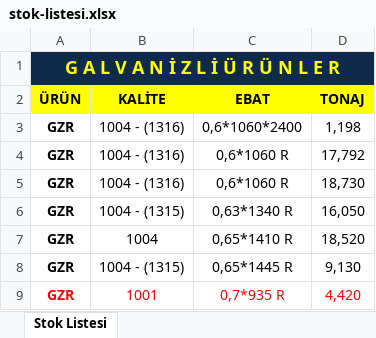
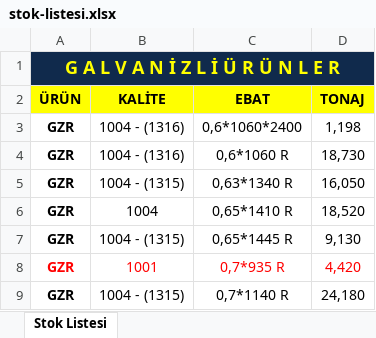
Before and after one commit to martua1/eregli-galvaniz-stok, an Excel workbook: stok-listesi.xlsx, sheet Stok Listesi, drawn as a sheet; only a part is shown; the shorter side is filled out with more unchanged rows; values as stored, in another font and other column widths than the file's, no borders; the diff names each change by its address in the sheet, - before the commit and + after, or states it on an @@ line.

Commit message:
Stok listesi güncellendi (2026-09-28 21:42)

```diff
--- a/stok-listesi.xlsx (sheet Stok Listesi)
+++ b/stok-listesi.xlsx (sheet Stok Listesi)
-row 4: GZR | 1004 - (1316) | 0,6*1060 R | 17,792
```
Also changed, not shown: 1 other file.
